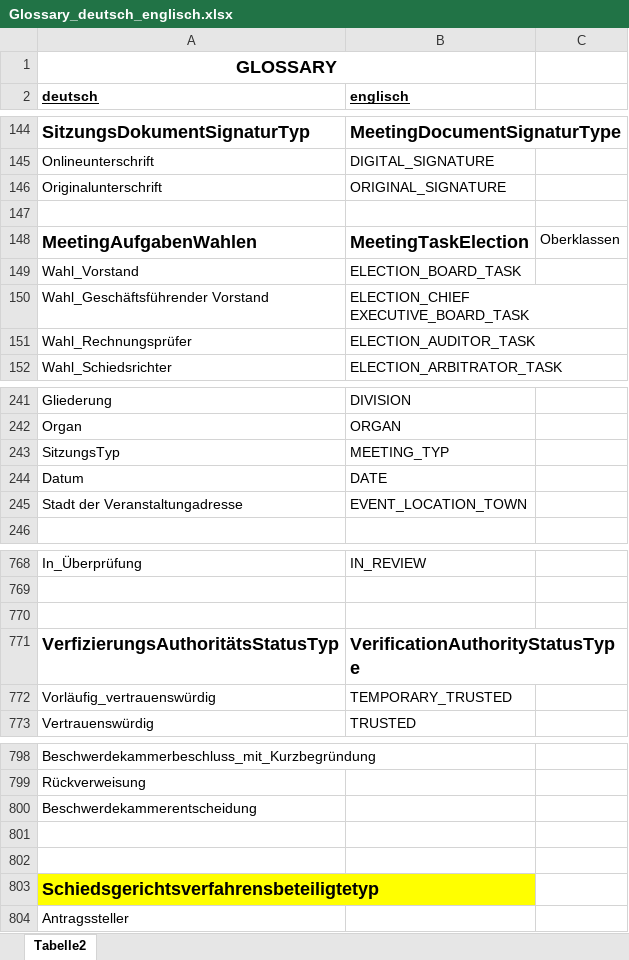
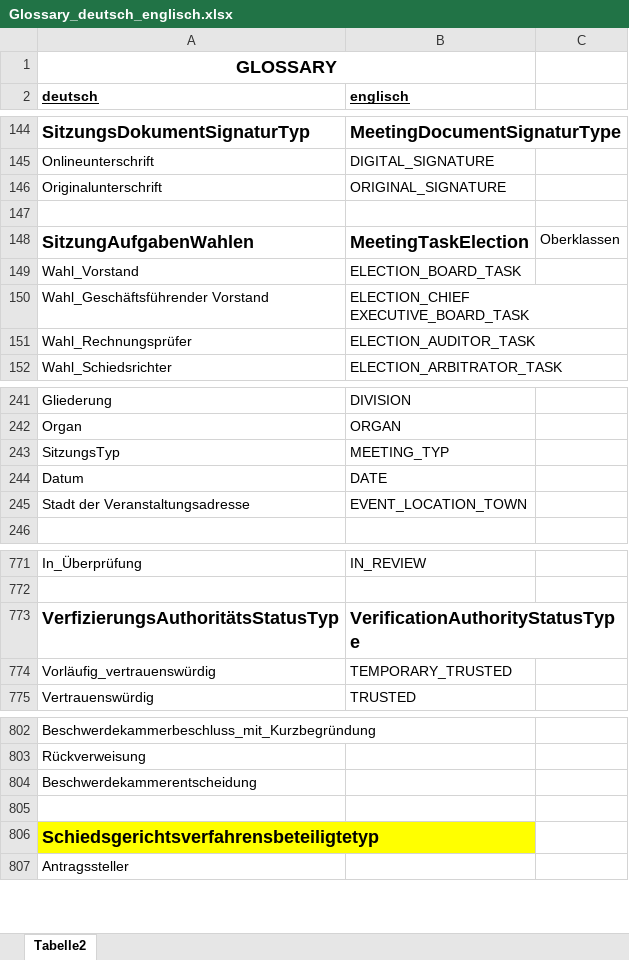
Before and after one commit to DecentralizedAutonomousParty/specs, an Excel workbook: Glossary_deutsch_englisch.xlsx, sheet Tabelle2, drawn as a sheet; only a part is shown, gaps mark what is left out; values as stored, in another font and other column widths than the file's, no borders; removed rows and columns are numbered as before the commit, all else as after; the diff covers the shown part only; the diff names each change by its address in the sheet, - before the commit and + after, or states it on an @@ line.

Commit message:
ExtraordinaryGeneralMemberMeetingAccessControl

```diff
--- a/Glossary_deutsch_englisch.xlsx (sheet Tabelle2)
+++ b/Glossary_deutsch_englisch.xlsx (sheet Tabelle2)
-A148 (deutsch): MeetingAufgabenWahlen
+A148 (deutsch): SitzungAufgabenWahlen
-A245 (deutsch): Stadt der Veranstaltungadresse
+A245 (deutsch): Stadt der Veranstaltungsadresse
-row 770: (empty)
-row 801: (empty)
```
Also changed, not shown: 8 added rows, 3 removed rows, 2 moved rows, 8 edited cells and cell formats elsewhere in this sheet, 2 other files.
